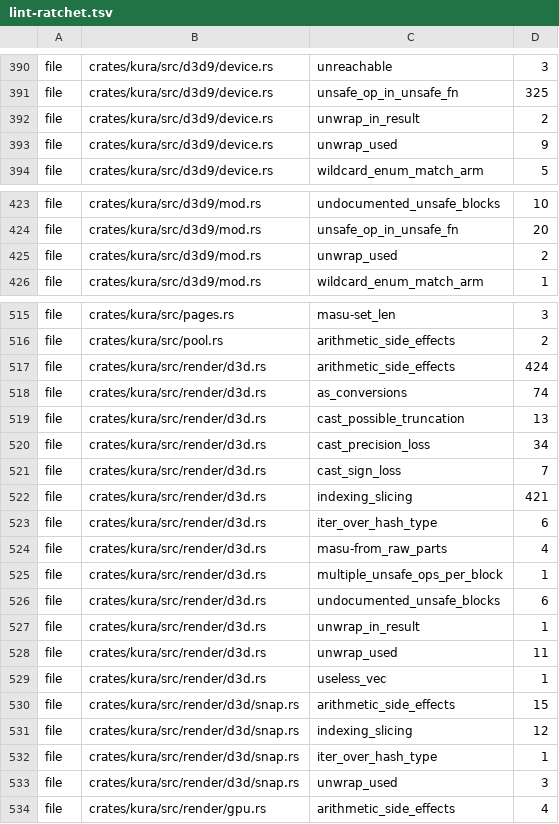
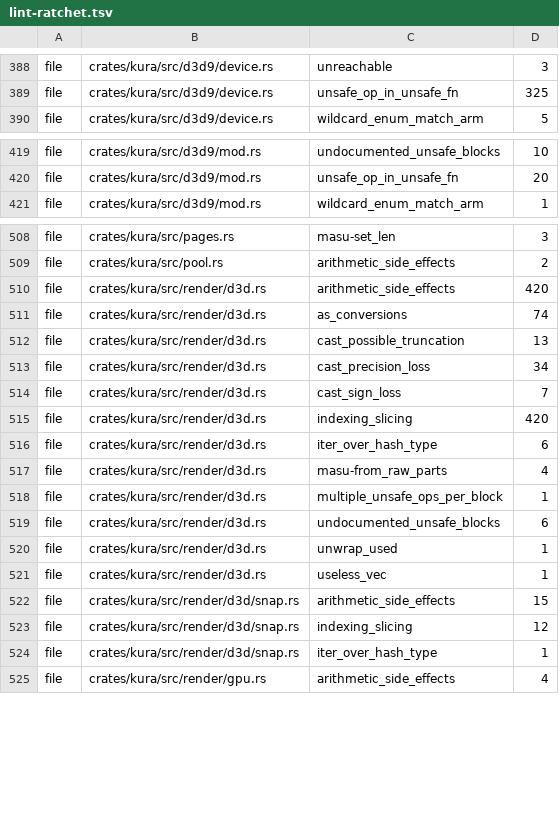
Before and after one commit to a-kaibu/masu, a TSV file: tools/ci/lint-ratchet.tsv, drawn as a sheet; only a part is shown, gaps mark what is left out; the diff covers the shown part only.

```diff
--- a/tools/ci/lint-ratchet.tsv
+++ b/tools/ci/lint-ratchet.tsv
@@ -391,4 +389,2 @@ file	crates/kura/src/d3d9/device.rs	unreachable	3
 file	crates/kura/src/d3d9/device.rs	unsafe_op_in_unsafe_fn	325
-file	crates/kura/src/d3d9/device.rs	unwrap_in_result	2
-file	crates/kura/src/d3d9/device.rs	unwrap_used	9
 file	crates/kura/src/d3d9/device.rs	wildcard_enum_match_arm	5
@@ -424,3 +420,2 @@ file	crates/kura/src/d3d9/mod.rs	undocumented_unsafe_blocks	10
 file	crates/kura/src/d3d9/mod.rs	unsafe_op_in_unsafe_fn	20
-file	crates/kura/src/d3d9/mod.rs	unwrap_used	2
 file	crates/kura/src/d3d9/mod.rs	wildcard_enum_match_arm	1
@@ -516,3 +509,3 @@ file	crates/kura/src/pages.rs	masu-set_len	3
 file	crates/kura/src/pool.rs	arithmetic_side_effects	2
-file	crates/kura/src/render/d3d.rs	arithmetic_side_effects	424
+file	crates/kura/src/render/d3d.rs	arithmetic_side_effects	420
 file	crates/kura/src/render/d3d.rs	as_conversions	74
@@ -521,3 +514,3 @@ file	crates/kura/src/render/d3d.rs	cast_precision_loss	34
 file	crates/kura/src/render/d3d.rs	cast_sign_loss	7
-file	crates/kura/src/render/d3d.rs	indexing_slicing	421
+file	crates/kura/src/render/d3d.rs	indexing_slicing	420
 file	crates/kura/src/render/d3d.rs	iter_over_hash_type	6
@@ -526,4 +519,3 @@ file	crates/kura/src/render/d3d.rs	multiple_unsafe_ops_per_block	1
 file	crates/kura/src/render/d3d.rs	undocumented_unsafe_blocks	6
-file	crates/kura/src/render/d3d.rs	unwrap_in_result	1
-file	crates/kura/src/render/d3d.rs	unwrap_used	11
+file	crates/kura/src/render/d3d.rs	unwrap_used	1
 file	crates/kura/src/render/d3d.rs	useless_vec	1
@@ -532,3 +524,2 @@ file	crates/kura/src/render/d3d/snap.rs	indexing_slicing	12
 file	crates/kura/src/render/d3d/snap.rs	iter_over_hash_type	1
-file	crates/kura/src/render/d3d/snap.rs	unwrap_used	3
 file	crates/kura/src/render/gpu.rs	arithmetic_side_effects	4
```
Also changed, not shown: 5 removed rows and 7 edited cells elsewhere in this file.
